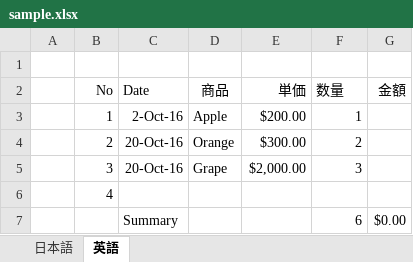
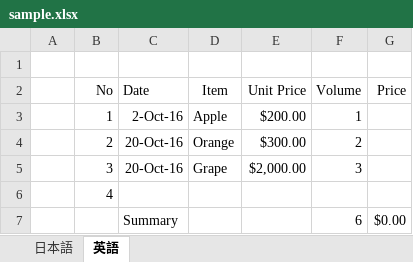
Before and after one commit to nuitsjp/CopyToMarkdownAddIn, an Excel workbook: docs/sample.xlsx, sheet 英語, drawn as a sheet; values as stored, in another font and other column widths than the file's, no borders; the diff names each change by its address in the sheet, - before the commit and + after, or states it on an @@ line.

Commit message:
update sample.xlsx

```diff
--- a/docs/sample.xlsx (sheet 英語)
+++ b/docs/sample.xlsx (sheet 英語)
-D2: 商品
+D2: Item
-E2: 単価
+E2: Unit Price
-F2: 数量
+F2: Volume
-G2: 金額
+G2: Price
```
